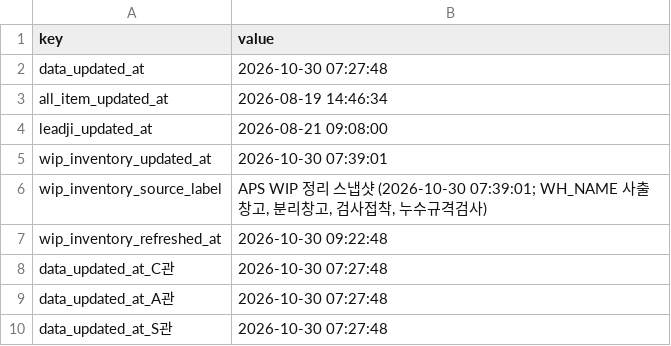
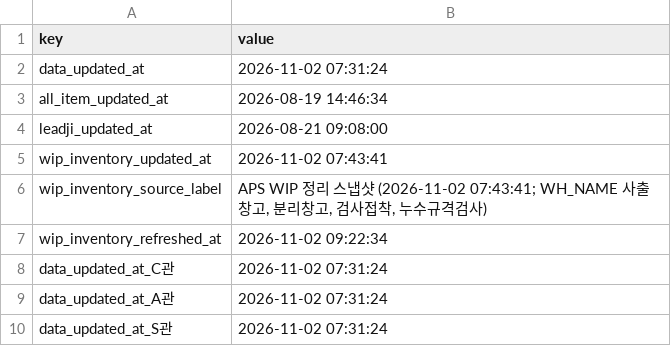
Before and after one commit to 113090ab-creator/INTEROJO, a CSV file: cloud_snapshots/snapshot_meta.csv, drawn as a sheet.

```diff
--- a/cloud_snapshots/snapshot_meta.csv
+++ b/cloud_snapshots/snapshot_meta.csv
@@ -1,10 +1,10 @@
 key,value
-data_updated_at,2026-10-30 07:27:48
+data_updated_at,2026-11-02 07:31:24
 all_item_updated_at,2026-08-19 14:46:34
 leadji_updated_at,2026-08-21 09:08:00
-wip_inventory_updated_at,2026-10-30 07:39:01
-wip_inventory_source_label,"APS WIP 정리 스냅샷 (2026-10-30 07:39:01; WH_NAME 사출창고, 분리창고, 검사접착, 누수규격검사)"
-wip_inventory_refreshed_at,2026-10-30 09:22:48
-data_updated_at_C관,2026-10-30 07:27:48
-data_updated_at_A관,2026-10-30 07:27:48
-data_updated_at_S관,2026-10-30 07:27:48
+wip_inventory_updated_at,2026-11-02 07:43:41
+wip_inventory_source_label,"APS WIP 정리 스냅샷 (2026-11-02 07:43:41; WH_NAME 사출창고, 분리창고, 검사접착, 누수규격검사)"
+wip_inventory_refreshed_at,2026-11-02 09:22:34
+data_updated_at_C관,2026-11-02 07:31:24
+data_updated_at_A관,2026-11-02 07:31:24
+data_updated_at_S관,2026-11-02 07:31:24
```
Also changed, not shown: 33 other files.
